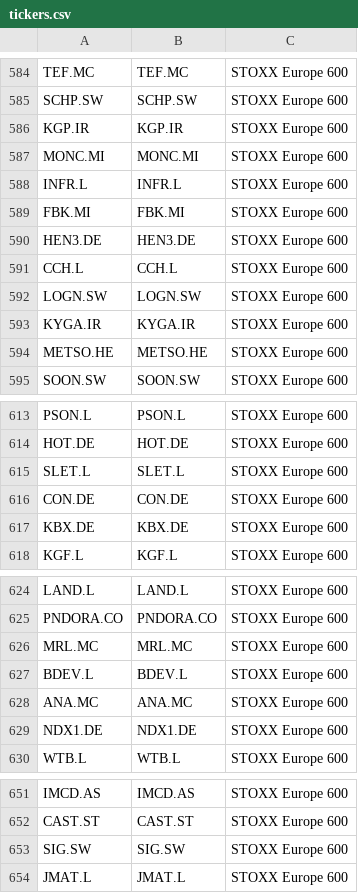
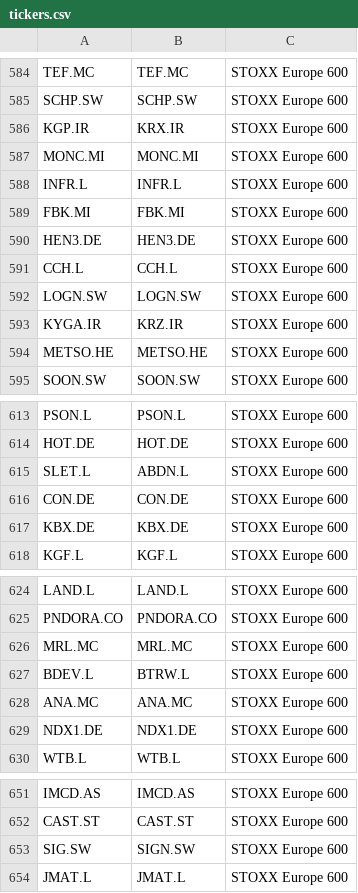
Before and after one commit to TheInspiredTrader/scan-trading, a CSV file: tickers.csv, drawn as a sheet; only a part is shown, gaps mark what is left out; the diff covers the shown part only.

```diff
--- a/tickers.csv
+++ b/tickers.csv
@@ -585,3 +585,3 @@ TEF.MC,TEF.MC,STOXX Europe 600
 SCHP.SW,SCHP.SW,STOXX Europe 600
-KGP.IR,KGP.IR,STOXX Europe 600
+KGP.IR,KRX.IR,STOXX Europe 600
 MONC.MI,MONC.MI,STOXX Europe 600
@@ -592,3 +592,3 @@ CCH.L,CCH.L,STOXX Europe 600
 LOGN.SW,LOGN.SW,STOXX Europe 600
-KYGA.IR,KYGA.IR,STOXX Europe 600
+KYGA.IR,KRZ.IR,STOXX Europe 600
 METSO.HE,METSO.HE,STOXX Europe 600
@@ -614,3 +614,3 @@ PSON.L,PSON.L,STOXX Europe 600
 HOT.DE,HOT.DE,STOXX Europe 600
-SLET.L,SLET.L,STOXX Europe 600
+SLET.L,ABDN.L,STOXX Europe 600
 CON.DE,CON.DE,STOXX Europe 600
@@ -626,3 +626,3 @@ PNDORA.CO,PNDORA.CO,STOXX Europe 600
 MRL.MC,MRL.MC,STOXX Europe 600
-BDEV.L,BDEV.L,STOXX Europe 600
+BDEV.L,BTRW.L,STOXX Europe 600
 ANA.MC,ANA.MC,STOXX Europe 600
@@ -652,3 +652,3 @@ IMCD.AS,IMCD.AS,STOXX Europe 600
 CAST.ST,CAST.ST,STOXX Europe 600
-SIG.SW,SIG.SW,STOXX Europe 600
+SIG.SW,SIGN.SW,STOXX Europe 600
 JMAT.L,JMAT.L,STOXX Europe 600
```
Also changed, not shown: 8 edited cells elsewhere in this file, 4 other files.
